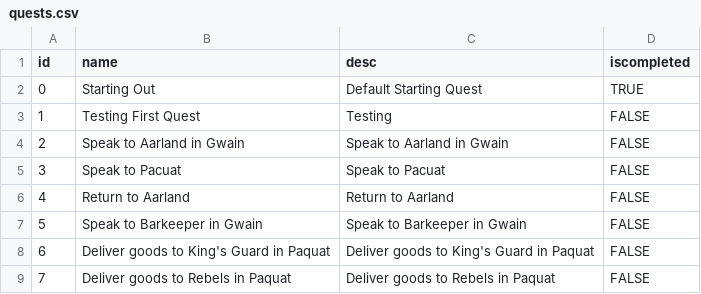
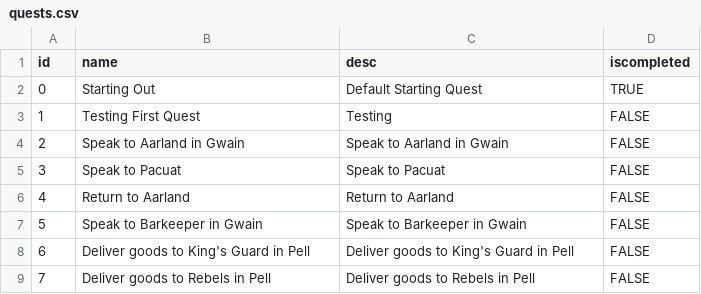
Before and after one commit to rayfrye/2D-Turn-Based-RPG, a CSV file: Assets/Resources/CSV/Save Data/quests.csv, drawn as a sheet.

```diff
--- a/Assets/Resources/CSV/Save Data/quests.csv
+++ b/Assets/Resources/CSV/Save Data/quests.csv
@@ -7,3 +7,3 @@ id,name,desc,iscompleted
 5,Speak to Barkeeper in Gwain,Speak to Barkeeper in Gwain,FALSE
-6,Deliver goods to King's Guard in Paquat,Deliver goods to King's Guard in Paquat,FALSE
-7,Deliver goods to Rebels in Paquat,Deliver goods to Rebels in Paquat,FALSE
+6,Deliver goods to King's Guard in Pell,Deliver goods to King's Guard in Pell,FALSE
+7,Deliver goods to Rebels in Pell,Deliver goods to Rebels in Pell,FALSE
```
Also changed, not shown: Assets/Resources/CSV/GameData/dialogue.csv, Assets/Resources/CSV/Save Data/characters.csv, 11 other files.
